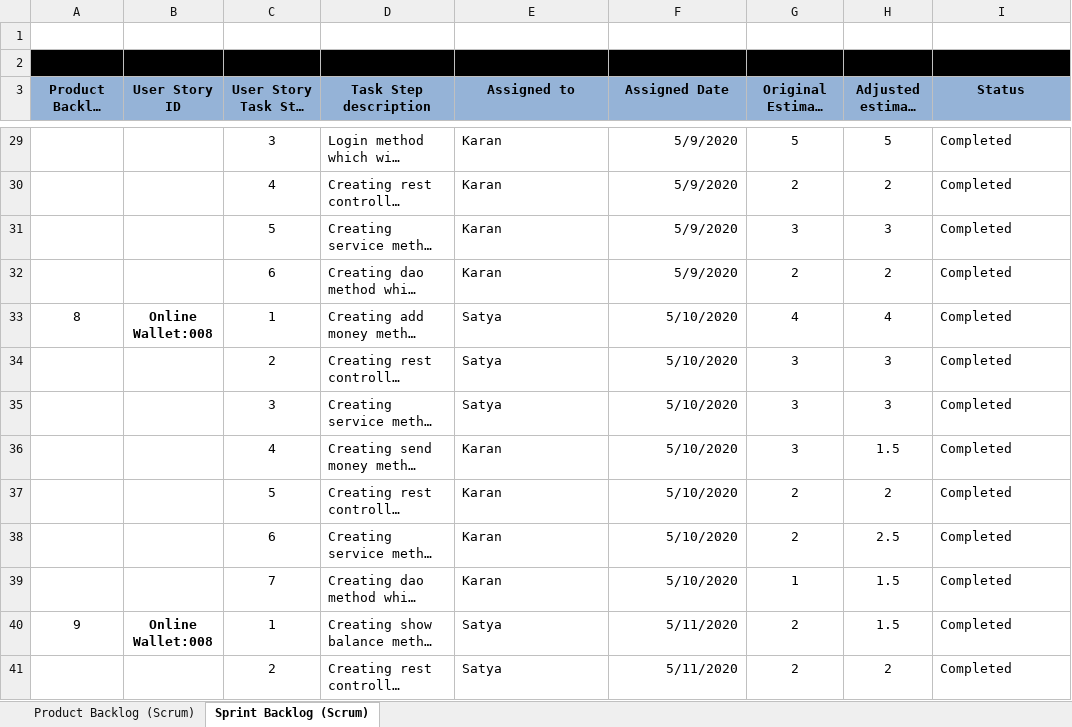
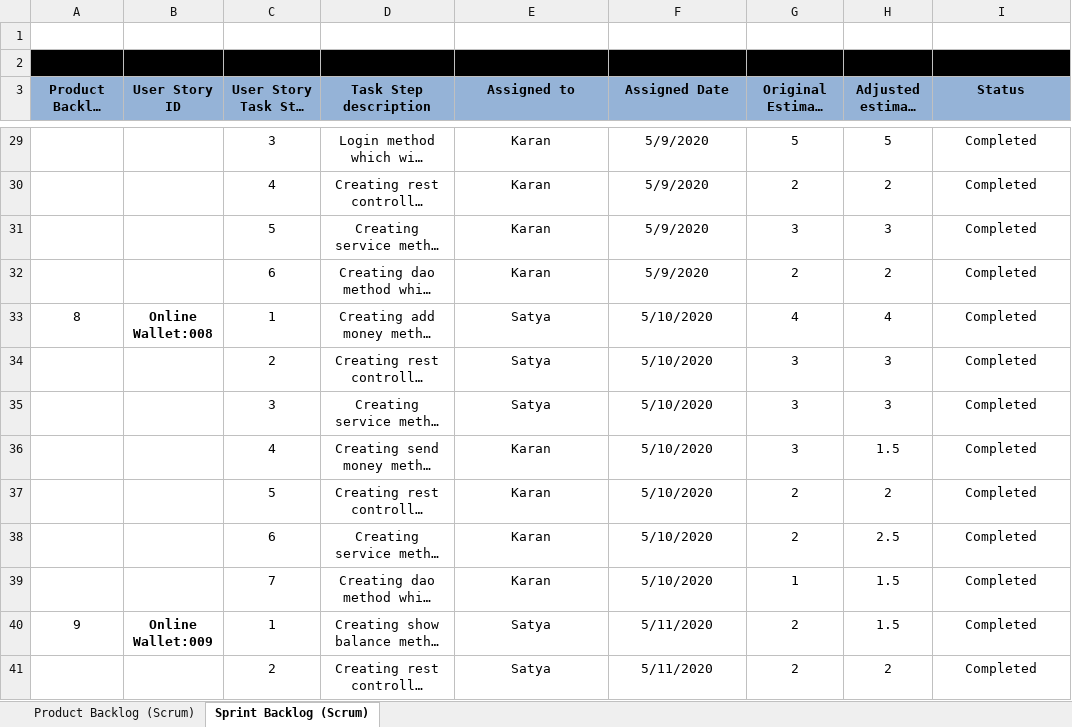
Before and after one commit to Team-Utkal/OnlineWallet-Documentation, an Excel workbook: Product & Sprint Backlog Doc.xlsx, sheet Sprint Backlog (Scrum), drawn as a sheet; only a part is shown, gaps mark what is left out; long unchanged cells end in …; values as stored, in another font and other column widths than the file's, no borders; charts and pictures not drawn; the diff covers the shown part only; the diff names each change by its address in the sheet, - before the commit and + after, or states it on an @@ line.

```diff
--- a/Product & Sprint Backlog Doc.xlsx (sheet Sprint Backlog (Scrum))
+++ b/Product & Sprint Backlog Doc.xlsx (sheet Sprint Backlog (Scrum))
-D29:E41 alignment: left
+D29:E41 alignment: center
-F29:F41 alignment: right
+F29:F41 alignment: center
-I29:I41 alignment: left
+I29:I41 alignment: center
-B40 (User Story ID): Online Wallet:008
+B40 (User Story ID): Online Wallet:009
```
Also changed, not shown: 32 added rows, 1 edited cell and cell formats elsewhere in this sheet, sheet Product Backlog (Scrum).
